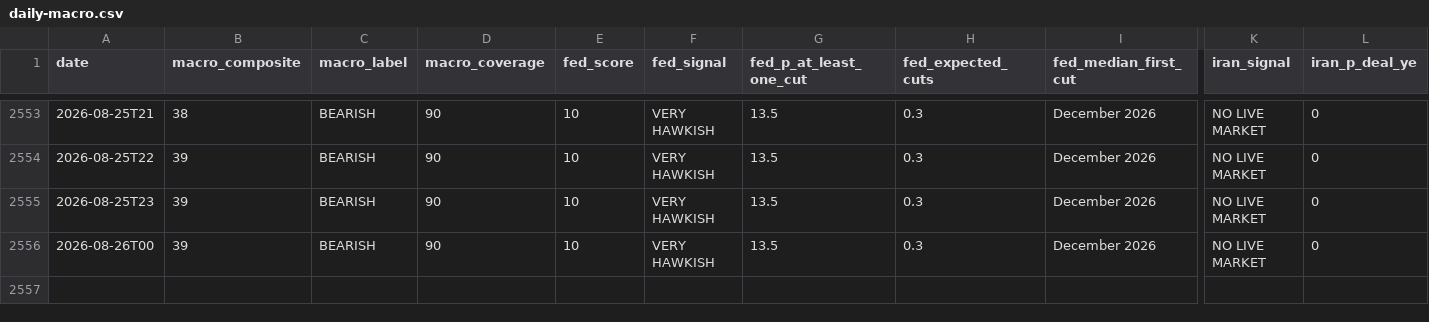
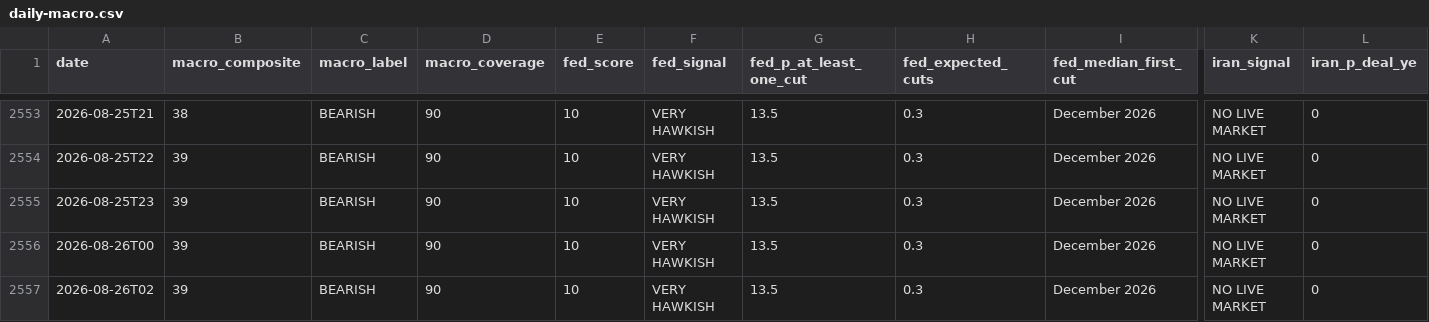
Before and after one commit to virtualwriter/polymarket-trader, a CSV file: data/daily-macro.csv, drawn as a sheet; only a part is shown, gaps mark what is left out; rows hold the shown columns only; the diff names each change by its address in the sheet, - before the commit and + after, or states it on an @@ line.

```diff
--- a/data/daily-macro.csv
+++ b/data/daily-macro.csv
+row 2557: 2026-08-26T02 | 39 | BEARISH | 90 | 10 | VERY HAWKISH | 13.5 | 0.3 | December 2026 | NO LIVE MARKET | 0
```
Also changed, not shown: relative-value/cross_venue_relative_value.csv, 11 other files.
